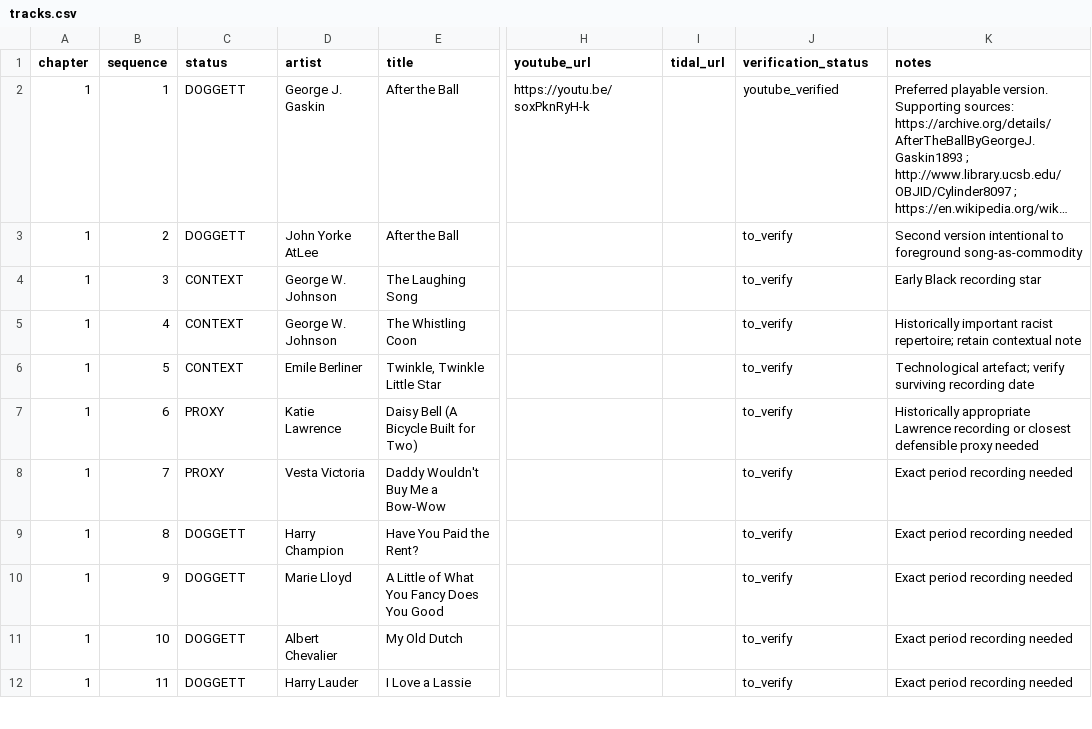
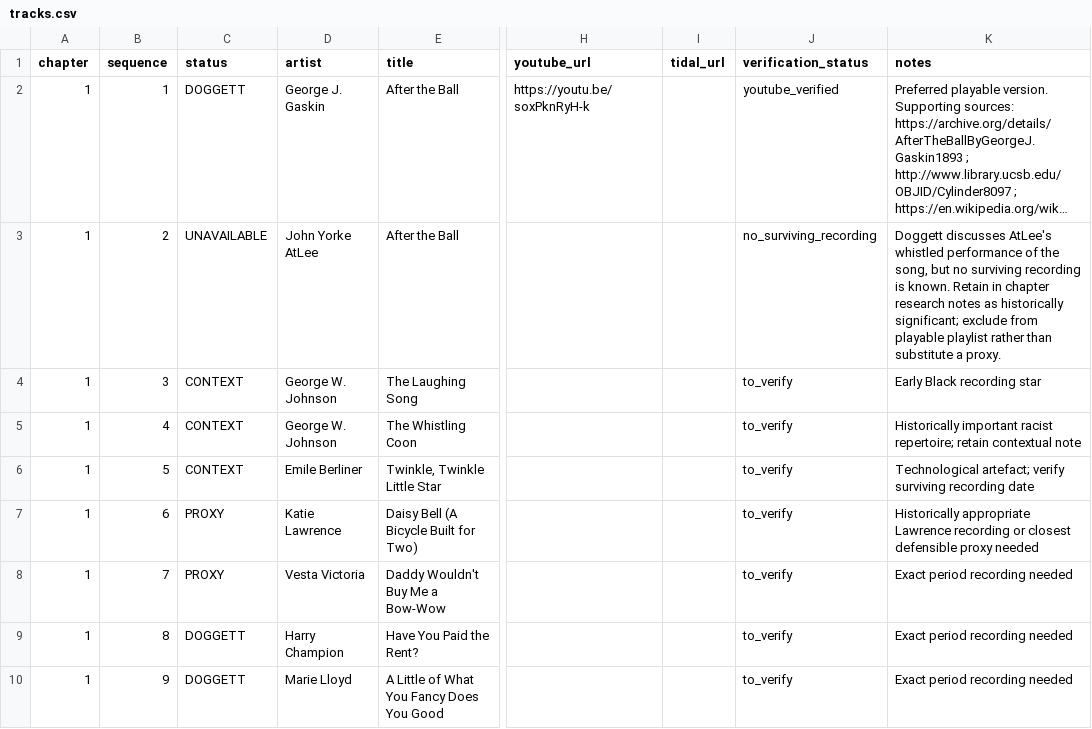
Before and after one commit to davidmarsden/electric-shock-playlists, a CSV file: data/tracks.csv, drawn as a sheet; only a part is shown, gaps mark what is left out; the shorter side is filled out with more unchanged rows; long unchanged cells end in …; the diff names each change by its address in the sheet, - before the commit and + after, or states it on an @@ line.

Commit message:
Mark AtLee recording unavailable

```diff
--- a/data/tracks.csv
+++ b/data/tracks.csv
-C3 (status): DOGGETT
+C3 (status): UNAVAILABLE
-J3 (verification_status): to_verify
+J3 (verification_status): no_surviving_recording
-K3 (notes): Second version intentional to foreground song-as-commodity
+K3 (notes): Doggett discusses AtLee's whistled performance of the song, but no surviving recording is known. Retain in chapter research notes as historically significant; exclude from playable playlist rather than substitute a proxy.
```
